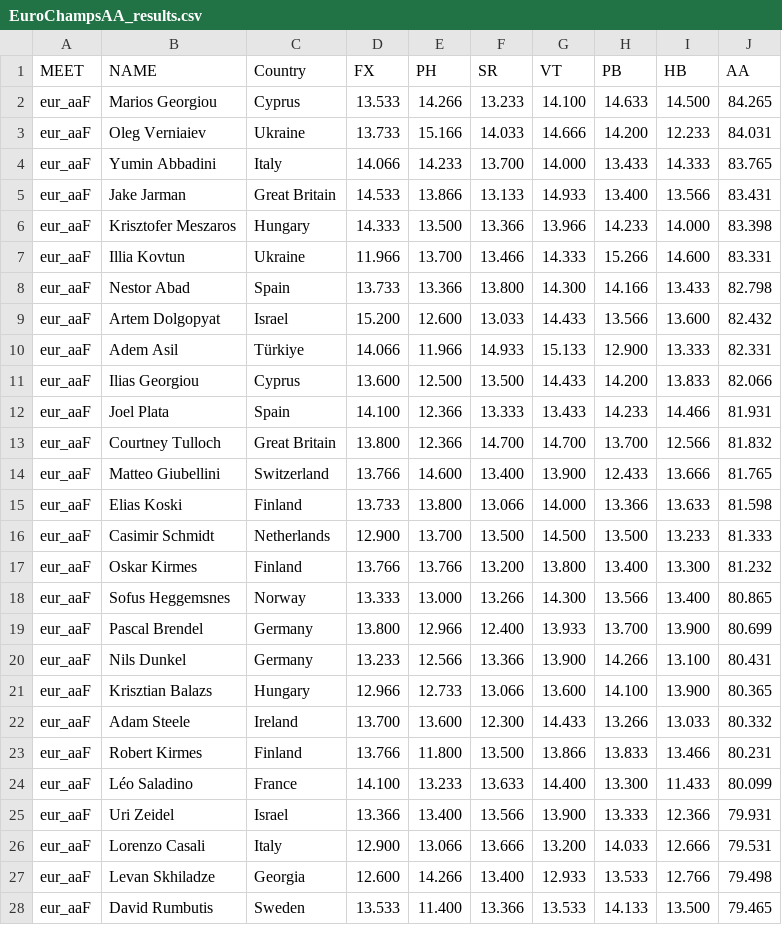
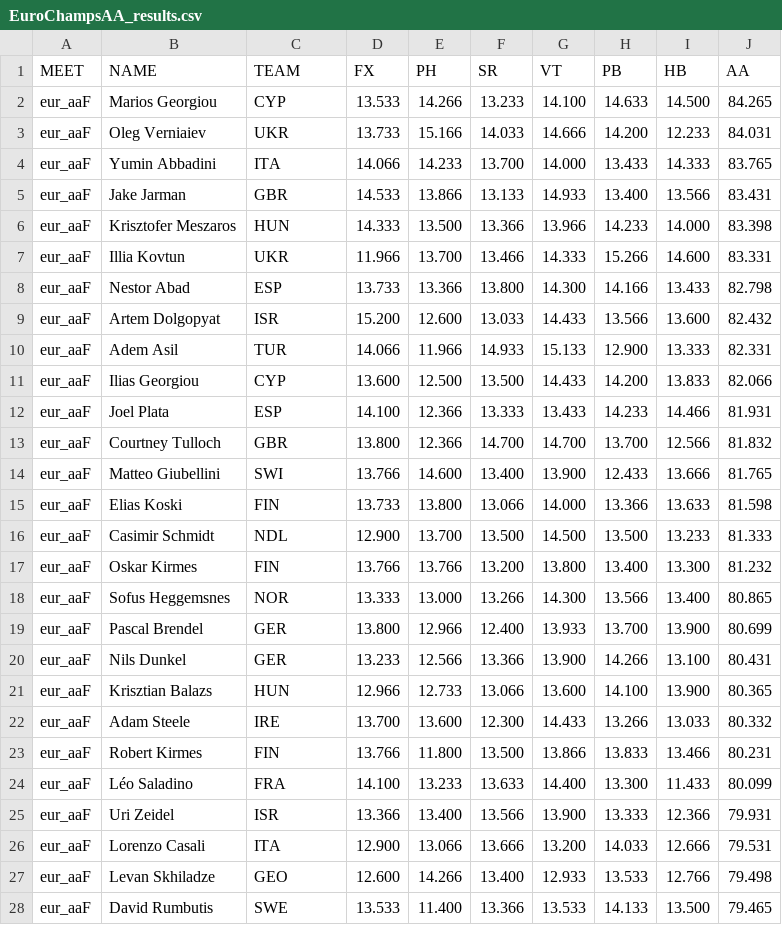
Before and after one commit to dyasui/MAG-stats, a CSV file: EuroChampsAA_results.csv, drawn as a sheet; only a part is shown; the diff covers the shown part only.

Commit message:
standardized country names

```diff
--- a/EuroChampsAA_results.csv
+++ b/EuroChampsAA_results.csv
@@ -1,28 +1,28 @@
-MEET,      NAME,                     Country,          FX,     PH,     SR,     VT,     PB,     HB,     AA
-"eur_aaF", "Marios Georgiou",        "Cyprus ",        13.533, 14.266, 13.233, 14.100, 14.633, 14.500, 84.265
-"eur_aaF", "Oleg Verniaiev",         "Ukraine ",       13.733, 15.166, 14.033, 14.666, 14.200, 12.233, 84.031
-"eur_aaF", "Yumin Abbadini",         "Italy ",         14.066, 14.233, 13.700, 14.000, 13.433, 14.333, 83.765
-"eur_aaF", "Jake Jarman",            "Great Britain ", 14.533, 13.866, 13.133, 14.933, 13.400, 13.566, 83.431
-"eur_aaF", "Krisztofer Meszaros",    "Hungary ",       14.333, 13.500, 13.366, 13.966, 14.233, 14.000, 83.398
-"eur_aaF", "Illia Kovtun",           "Ukraine ",       11.966, 13.700, 13.466, 14.333, 15.266, 14.600, 83.331
-"eur_aaF", "Nestor Abad",            "Spain ",         13.733, 13.366, 13.800, 14.300, 14.166, 13.433, 82.798
-"eur_aaF", "Artem Dolgopyat",        "Israel ",        15.200, 12.600, 13.033, 14.433, 13.566, 13.600, 82.432
-"eur_aaF", "Adem Asil",              "Türkiye ",       14.066, 11.966, 14.933, 15.133, 12.900, 13.333, 82.331
-"eur_aaF", "Ilias Georgiou",         "Cyprus ",        13.600, 12.500, 13.500, 14.433, 14.200, 13.833, 82.066
-"eur_aaF", "Joel Plata",             "Spain ",         14.100, 12.366, 13.333, 13.433, 14.233, 14.466, 81.931
-"eur_aaF", "Courtney Tulloch",       "Great Britain ", 13.800, 12.366, 14.700, 14.700, 13.700, 12.566, 81.832
-"eur_aaF", "Matteo Giubellini",      "Switzerland ",   13.766, 14.600, 13.400, 13.900, 12.433, 13.666, 81.765
-"eur_aaF", "Elias Koski",            "Finland ",       13.733, 13.800, 13.066, 14.000, 13.366, 13.633, 81.598
-"eur_aaF", "Casimir Schmidt",        "Netherlands ",   12.900, 13.700, 13.500, 14.500, 13.500, 13.233, 81.333
-"eur_aaF", "Oskar Kirmes",           "Finland ",       13.766, 13.766, 13.200, 13.800, 13.400, 13.300, 81.232
-"eur_aaF", "Sofus Heggemsnes",       "Norway ",        13.333, 13.000, 13.266, 14.300, 13.566, 13.400, 80.865
-"eur_aaF", "Pascal Brendel",         "Germany ",       13.800, 12.966, 12.400, 13.933, 13.700, 13.900, 80.699
-"eur_aaF", "Nils Dunkel",            "Germany ",       13.233, 12.566, 13.366, 13.900, 14.266, 13.100, 80.431
-"eur_aaF", "Krisztian Balazs",       "Hungary ",       12.966, 12.733, 13.066, 13.600, 14.100, 13.900, 80.365
-"eur_aaF", "Adam Steele",            "Ireland ",       13.700, 13.600, 12.300, 14.433, 13.266, 13.033, 80.332
-"eur_aaF", "Robert Kirmes",          "Finland ",       13.766, 11.800, 13.500, 13.866, 13.833, 13.466, 80.231
-"eur_aaF", "Léo Saladino",           "France ",        14.100, 13.233, 13.633, 14.400, 13.300, 11.433, 80.099
-"eur_aaF", "Uri Zeidel",             "Israel ",        13.366, 13.400, 13.566, 13.900, 13.333, 12.366, 79.931
-"eur_aaF", "Lorenzo Casali",         "Italy ",         12.900, 13.066, 13.666, 13.200, 14.033, 12.666, 79.531
-"eur_aaF", "Levan Skhiladze",        "Georgia ",       12.600, 14.266, 13.400, 12.933, 13.533, 12.766, 79.498
-"eur_aaF", "David Rumbutis",         "Sweden ",        13.533, 11.400, 13.366, 13.533, 14.133, 13.500, 79.465
+MEET,      NAME,                     TEAM,  FX,     PH,     SR,     VT,     PB,     HB,     AA
+"eur_aaF", "Marios Georgiou",        "CYP", 13.533, 14.266, 13.233, 14.100, 14.633, 14.500, 84.265
+"eur_aaF", "Oleg Verniaiev",         "UKR", 13.733, 15.166, 14.033, 14.666, 14.200, 12.233, 84.031
+"eur_aaF", "Yumin Abbadini",         "ITA", 14.066, 14.233, 13.700, 14.000, 13.433, 14.333, 83.765
+"eur_aaF", "Jake Jarman",            "GBR", 14.533, 13.866, 13.133, 14.933, 13.400, 13.566, 83.431
+"eur_aaF", "Krisztofer Meszaros",    "HUN", 14.333, 13.500, 13.366, 13.966, 14.233, 14.000, 83.398
+"eur_aaF", "Illia Kovtun",           "UKR", 11.966, 13.700, 13.466, 14.333, 15.266, 14.600, 83.331
+"eur_aaF", "Nestor Abad",            "ESP", 13.733, 13.366, 13.800, 14.300, 14.166, 13.433, 82.798
+"eur_aaF", "Artem Dolgopyat",        "ISR", 15.200, 12.600, 13.033, 14.433, 13.566, 13.600, 82.432
+"eur_aaF", "Adem Asil",              "TUR", 14.066, 11.966, 14.933, 15.133, 12.900, 13.333, 82.331
+"eur_aaF", "Ilias Georgiou",         "CYP", 13.600, 12.500, 13.500, 14.433, 14.200, 13.833, 82.066
+"eur_aaF", "Joel Plata",             "ESP", 14.100, 12.366, 13.333, 13.433, 14.233, 14.466, 81.931
+"eur_aaF", "Courtney Tulloch",       "GBR", 13.800, 12.366, 14.700, 14.700, 13.700, 12.566, 81.832
+"eur_aaF", "Matteo Giubellini",      "SWI", 13.766, 14.600, 13.400, 13.900, 12.433, 13.666, 81.765
+"eur_aaF", "Elias Koski",            "FIN", 13.733, 13.800, 13.066, 14.000, 13.366, 13.633, 81.598
+"eur_aaF", "Casimir Schmidt",        "NDL", 12.900, 13.700, 13.500, 14.500, 13.500, 13.233, 81.333
+"eur_aaF", "Oskar Kirmes",           "FIN", 13.766, 13.766, 13.200, 13.800, 13.400, 13.300, 81.232
+"eur_aaF", "Sofus Heggemsnes",       "NOR", 13.333, 13.000, 13.266, 14.300, 13.566, 13.400, 80.865
+"eur_aaF", "Pascal Brendel",         "GER", 13.800, 12.966, 12.400, 13.933, 13.700, 13.900, 80.699
+"eur_aaF", "Nils Dunkel",            "GER", 13.233, 12.566, 13.366, 13.900, 14.266, 13.100, 80.431
+"eur_aaF", "Krisztian Balazs",       "HUN", 12.966, 12.733, 13.066, 13.600, 14.100, 13.900, 80.365
+"eur_aaF", "Adam Steele",            "IRE", 13.700, 13.600, 12.300, 14.433, 13.266, 13.033, 80.332
+"eur_aaF", "Robert Kirmes",          "FIN", 13.766, 11.800, 13.500, 13.866, 13.833, 13.466, 80.231
+"eur_aaF", "Léo Saladino",           "FRA", 14.100, 13.233, 13.633, 14.400, 13.300, 11.433, 80.099
+"eur_aaF", "Uri Zeidel",             "ISR", 13.366, 13.400, 13.566, 13.900, 13.333, 12.366, 79.931
+"eur_aaF", "Lorenzo Casali",         "ITA", 12.900, 13.066, 13.666, 13.200, 14.033, 12.666, 79.531
+"eur_aaF", "Levan Skhiladze",        "GEO", 12.600, 14.266, 13.400, 12.933, 13.533, 12.766, 79.498
+"eur_aaF", "David Rumbutis",         "SWE", 13.533, 11.400, 13.366, 13.533, 14.133, 13.500, 79.465
```
Also changed, not shown: 143 edited cells elsewhere in this file, EuroChampsEV_results.csv, EuroChampsTF_results.csv.
